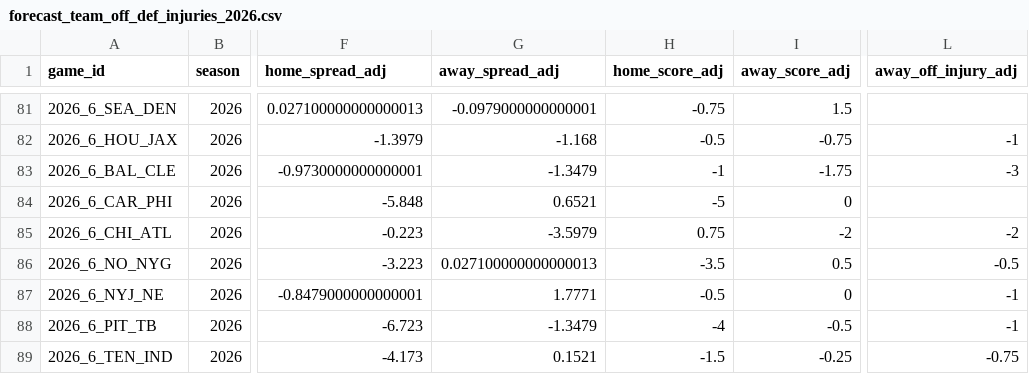
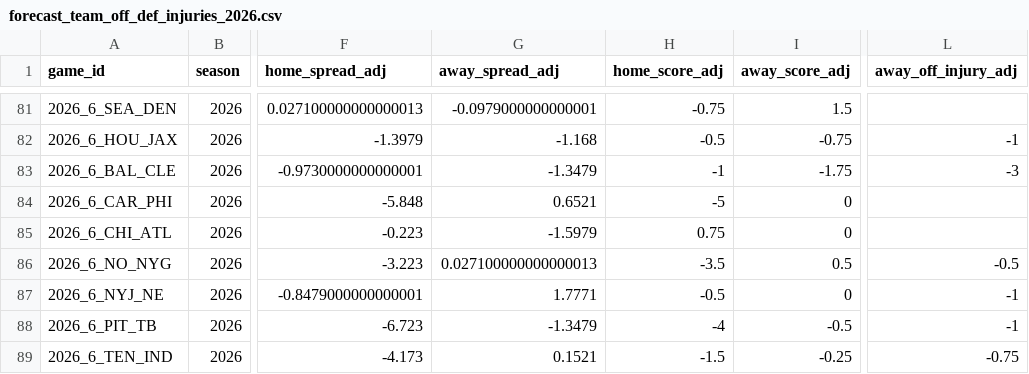
Before and after one commit to rogerroot01/NFL-projections, a CSV file: data/forecast_team_off_def_injuries_2026.csv, drawn as a sheet; only a part is shown, gaps mark what is left out; the diff names each change by its address in the sheet, - before the commit and + after, or states it on an @@ line.

```diff
--- a/data/forecast_team_off_def_injuries_2026.csv
+++ b/data/forecast_team_off_def_injuries_2026.csv
-G85 (away_spread_adj): -3.5979
+G85 (away_spread_adj): -1.5979
-I85 (away_score_adj): -2
+I85 (away_score_adj): 0
-L85 (away_off_injury_adj): -2
+L85 (away_off_injury_adj): (empty)
```
Also changed, not shown: data/hiddengame_future_team_injury_adjustments_2026.csv, 1 other file.
